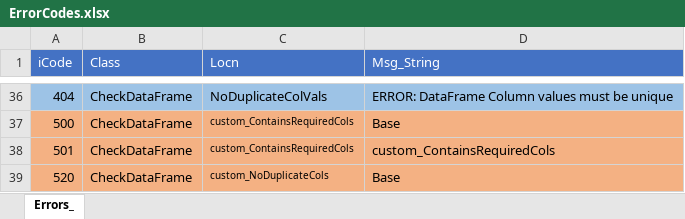
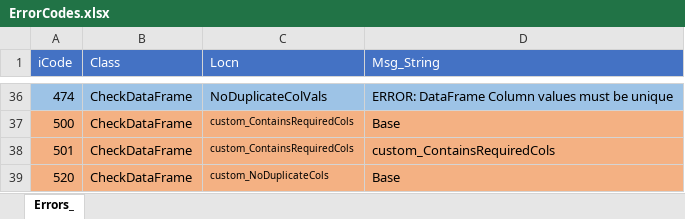
Before and after one commit to jlandgre/Python_ErrorHandling, an Excel workbook: libs/ErrorCodes.xlsx, sheet Errors_, drawn as a sheet; only a part is shown, gaps mark what is left out; values as stored, in another font and other column widths than the file's, no borders; the diff covers the shown part only; the diff names each change by its address in the sheet, - before the commit and + after, or states it on an @@ line.

```diff
--- a/libs/ErrorCodes.xlsx (sheet Errors_)
+++ b/libs/ErrorCodes.xlsx (sheet Errors_)
-A36 (iCode): 404
+A36 (iCode): 474
```
Also changed, not shown: 27 edited cells elsewhere in this sheet, 2 other files.
